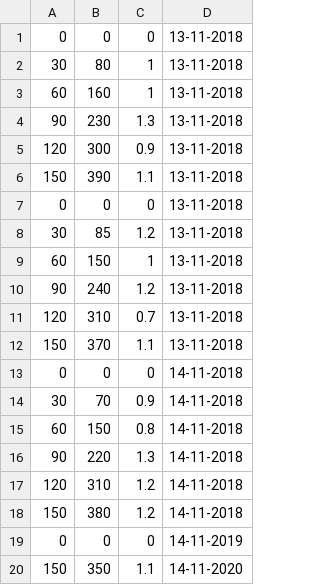
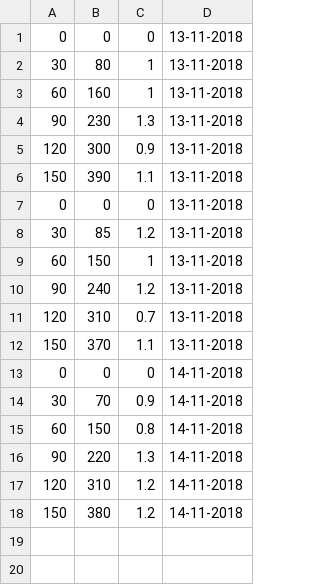
Before and after one commit to Matsika/CS2005_Group9, a CSV file: activityTracker/src/activityTracker/InputFormat.csv, drawn as a sheet; the diff names each change by its address in the sheet, - before the commit and + after, or states it on an @@ line.

```diff
--- a/activityTracker/src/activityTracker/InputFormat.csv
+++ b/activityTracker/src/activityTracker/InputFormat.csv
-row 19: 0 | 0 | 0 | 14-11-2019
-row 20: 150 | 350 | 1.1 | 14-11-2020
```
Also changed, not shown: 3 other files.
